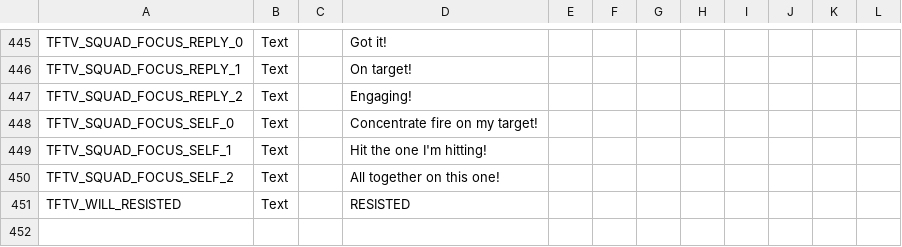
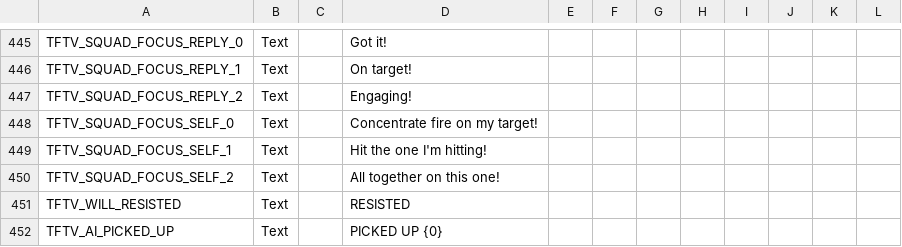
Before and after one commit to Voland163/TFTV, a CSV file: Dist/Assets/Localization/TFTV_AbilitiesEffectsStatusesTactical_Localization.csv, drawn as a sheet; only a part is shown, gaps mark what is left out.

```diff
--- a/Dist/Assets/Localization/TFTV_AbilitiesEffectsStatusesTactical_Localization.csv
+++ b/Dist/Assets/Localization/TFTV_AbilitiesEffectsStatusesTactical_Localization.csv
@@ -677 +677,2 @@ TFTV_SQUAD_FOCUS_SELF_2,Text,,All together on this one!,,,,,,,,
 TFTV_WILL_RESISTED,Text,,RESISTED,,,,,,,,
+TFTV_AI_PICKED_UP,Text,,PICKED UP {0},,,,,,,,
```
Also changed, not shown: 9 other files.
